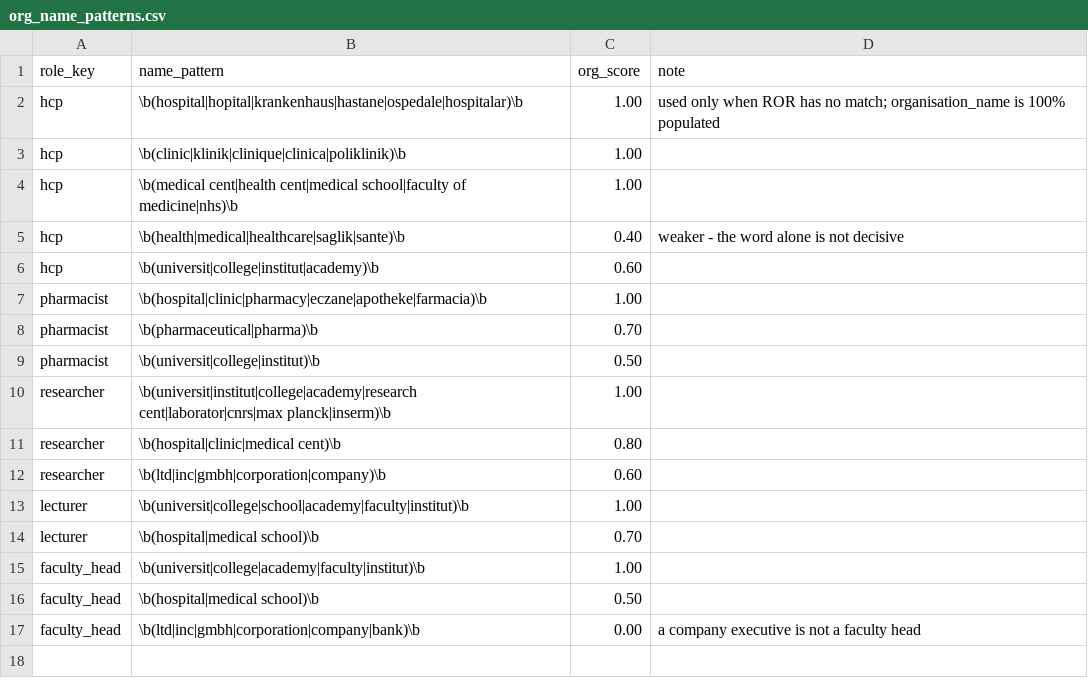
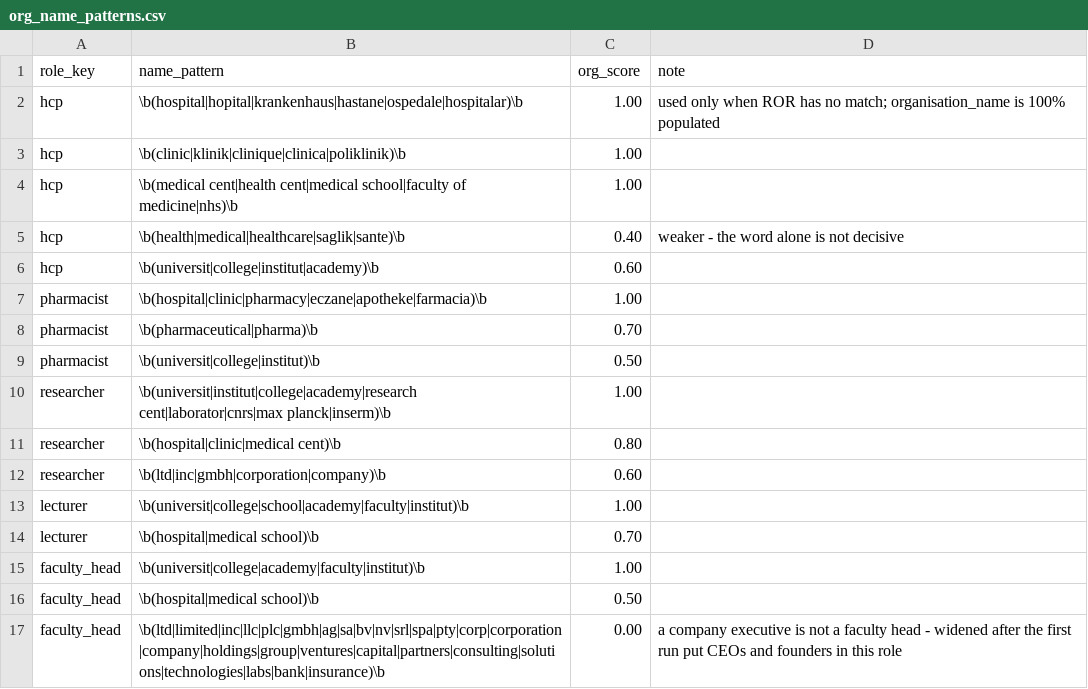
Before and after one commit to merveffect/1-Git, a CSV file: orcid_role_identifier/seeds/org_name_patterns.csv, drawn as a sheet.

```diff
--- a/orcid_role_identifier/seeds/org_name_patterns.csv
+++ b/orcid_role_identifier/seeds/org_name_patterns.csv
@@ -16,2 +16,2 @@ faculty_head,\b(universit|college|academy|faculty|institut)\b,1.00,
 faculty_head,\b(hospital|medical school)\b,0.50,
-faculty_head,\b(ltd|inc|gmbh|corporation|company|bank)\b,0.00,a company executive is not a faculty head
+faculty_head,\b(ltd|limited|inc|llc|plc|gmbh|ag|sa|bv|nv|srl|spa|pty|corp|corporation|company|holdings|group|ventures|capital|partners|consulting|solutions|technologies|labs|bank|insurance)\b,0.00,a company executive is not a faculty head - widened after the first run put CEOs and founders in this role
```
Also changed, not shown: 6 other files.
